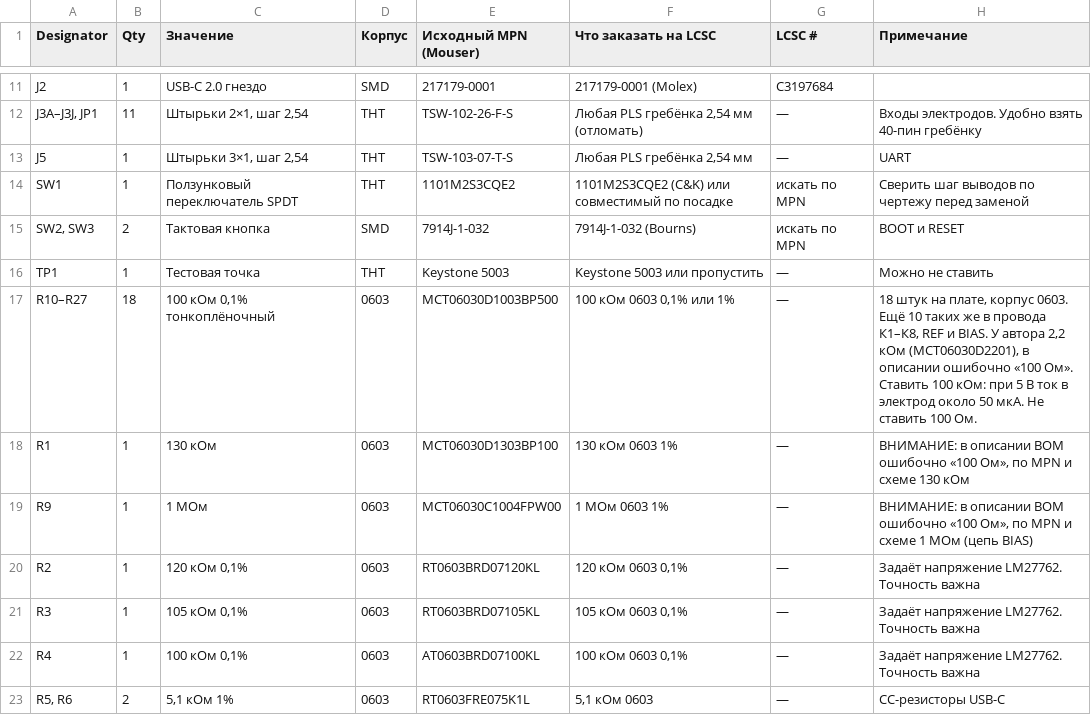
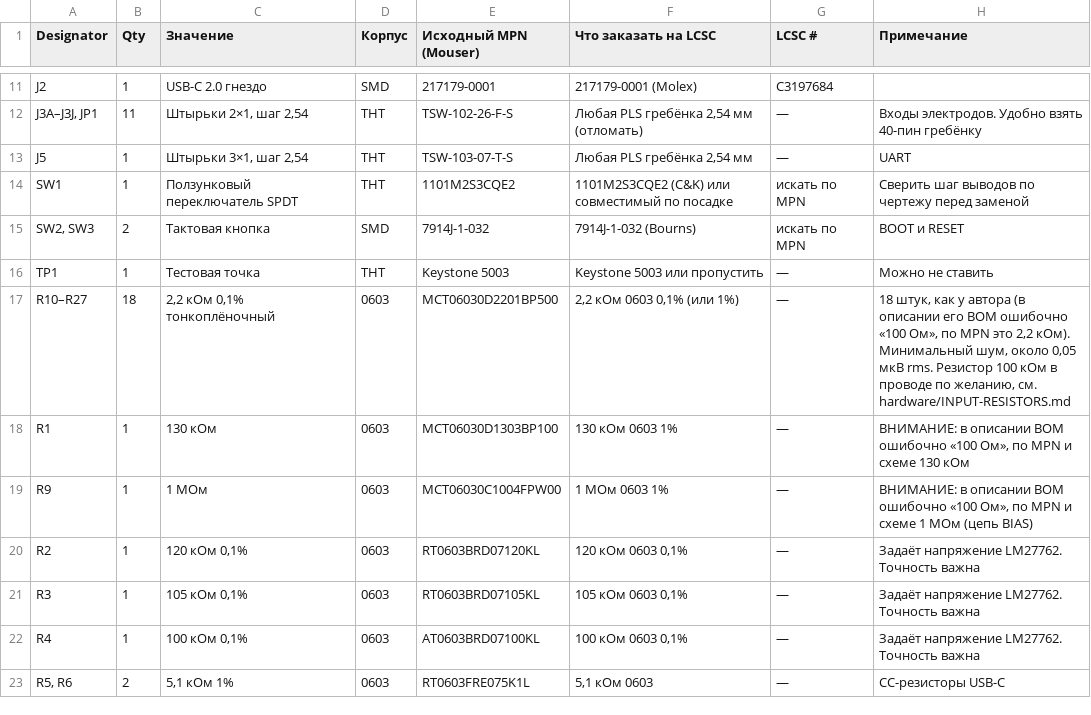
Before and after one commit to PaperPit/DIY-EEG-OpenMind, a CSV file: hardware/bom.csv, drawn as a sheet; only a part is shown, gaps mark what is left out.

```diff
--- a/hardware/bom.csv
+++ b/hardware/bom.csv
@@ -16,3 +16,3 @@ SW2, SW3;2;Тактовая кнопка;SMD;7914J-1-032;7914J-1-032 (Bourns);и
 TP1;1;Тестовая точка;THT;Keystone 5003;Keystone 5003 или пропустить;—;Можно не ставить
-R10–R27;18;100 кОм 0,1% тонкоплёночный;0603;MCT06030D1003BP500;100 кОм 0603 0,1% или 1%;—;18 штук на плате, корпус 0603. Ещё 10 таких же в провода К1–К8, REF и BIAS. У автора 2,2 кОм (MCT06030D2201), в описании ошибочно «100 Ом». Ставить 100 кОм: при 5 В ток в электрод около 50 мкА. Не ставить 100 Ом.
+R10–R27;18;2,2 кОм 0,1% тонкоплёночный;0603;MCT06030D2201BP500;2,2 кОм 0603 0,1% (или 1%);—;18 штук, как у автора (в описании его BOM ошибочно «100 Ом», по MPN это 2,2 кОм). Минимальный шум, около 0,05 мкВ rms. Резистор 100 кОм в проводе по желанию, см. hardware/INPUT-RESISTORS.md
 R1;1;130 кОм;0603;MCT06030D1303BP100;130 кОм 0603 1%;—;ВНИМАНИЕ: в описании BOM ошибочно «100 Ом», по MPN и схеме 130 кОм
```
Also changed, not shown: hardware/shopping-list.csv, 13 other files.
